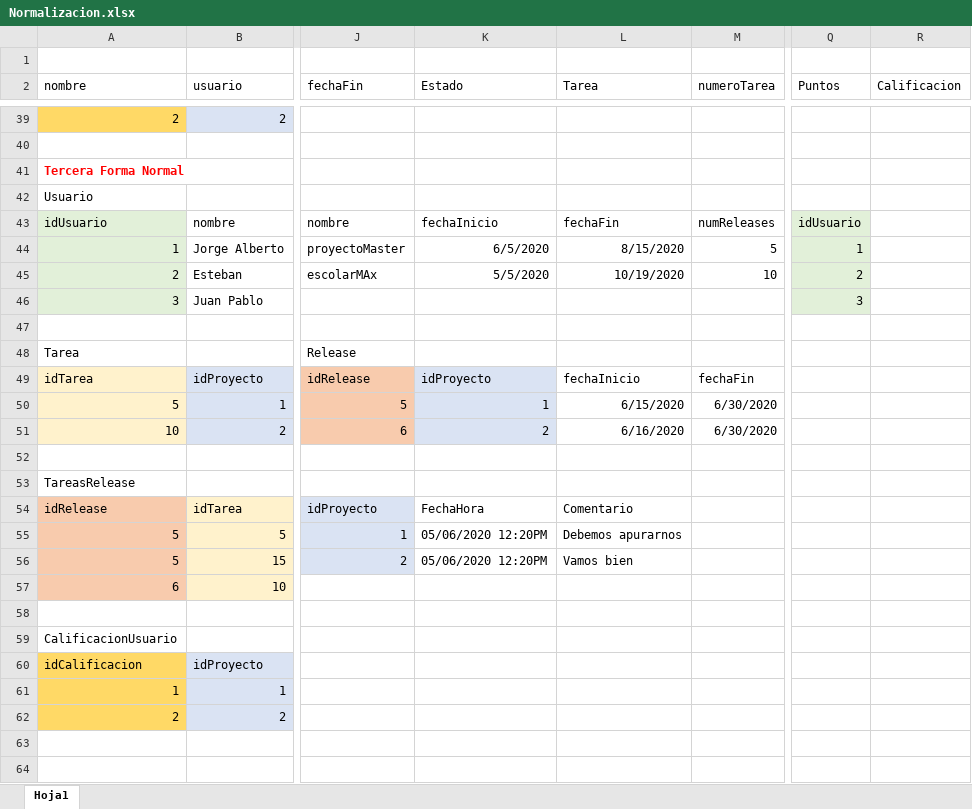
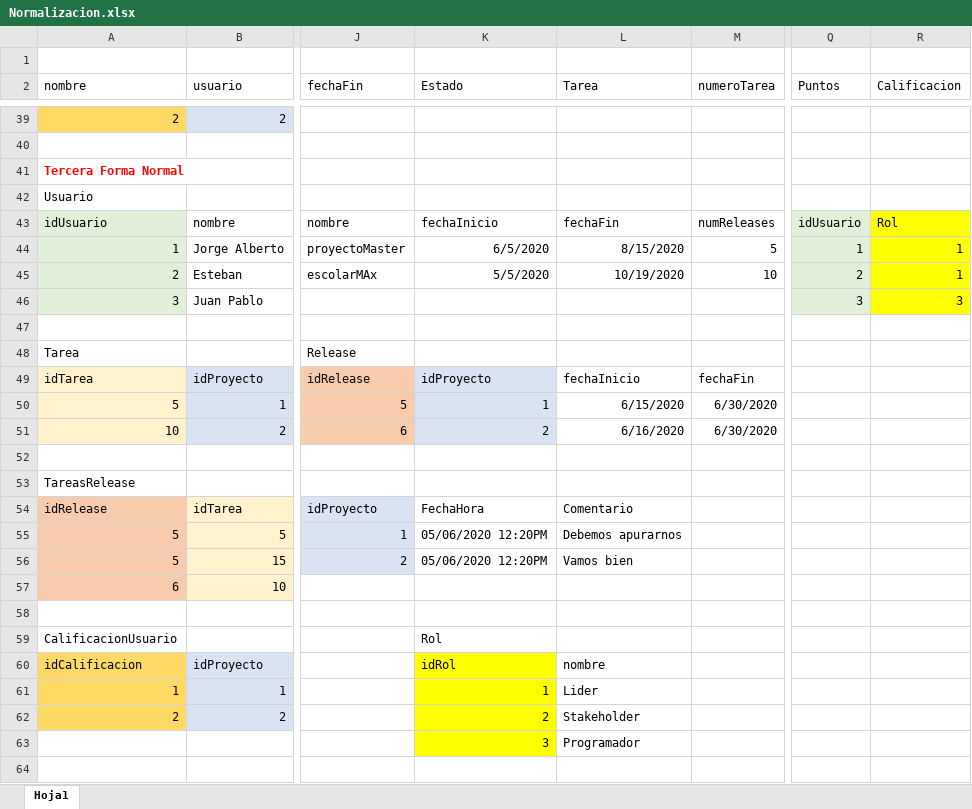
Before and after one commit to Alucard1453/proyectoColaborativo, an Excel workbook: Normalizacion.xlsx, sheet Hoja1, drawn as a sheet; only a part is shown, gaps mark what is left out; values as stored, in another font and other column widths than the file's, no borders; the diff names each change by its address in the sheet, - before the commit and + after, or states it on an @@ line.

Commit message:
Finalizacion login y registro de usuario

```diff
--- a/Normalizacion.xlsx (sheet Hoja1)
+++ b/Normalizacion.xlsx (sheet Hoja1)
-R43 (Calificacion): (empty)
+R43 (Calificacion): Rol
-R43:R46 fill: none
+R43:R46 fill: #FFFF00
-R44:R45 (Calificacion): (empty)
+R44:R45 (Calificacion): 1
-R46 (Calificacion): (empty)
+R46 (Calificacion): 3
-K59 (Estado): (empty)
+K59 (Estado): Rol
-K60 (Estado): (empty)
+K60 (Estado): idRol
-K60:K63 fill: none
+K60:K63 fill: #FFFF00
-L60 (Tarea): (empty)
+L60 (Tarea): nombre
-K61 (Estado): (empty)
+K61 (Estado): 1
-L61 (Tarea): (empty)
+L61 (Tarea): Lider
-K62 (Estado): (empty)
+K62 (Estado): 2
-L62 (Tarea): (empty)
+L62 (Tarea): Stakeholder
-K63 (Estado): (empty)
+K63 (Estado): 3
-L63 (Tarea): (empty)
+L63 (Tarea): Programador
```
Also changed, not shown: 5 other files.
